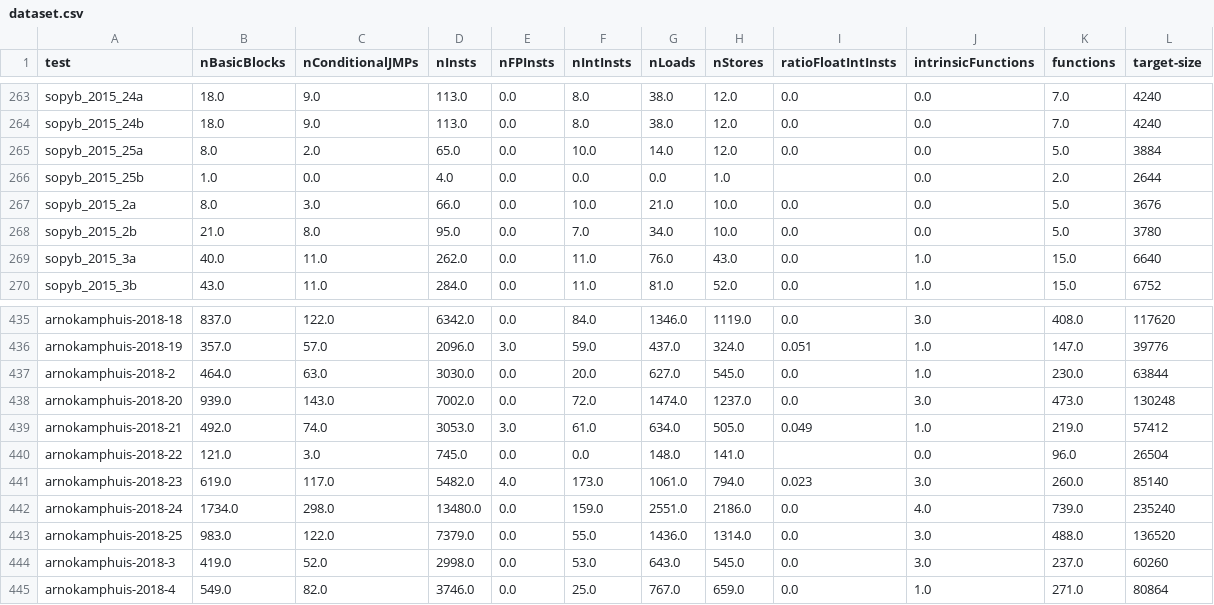
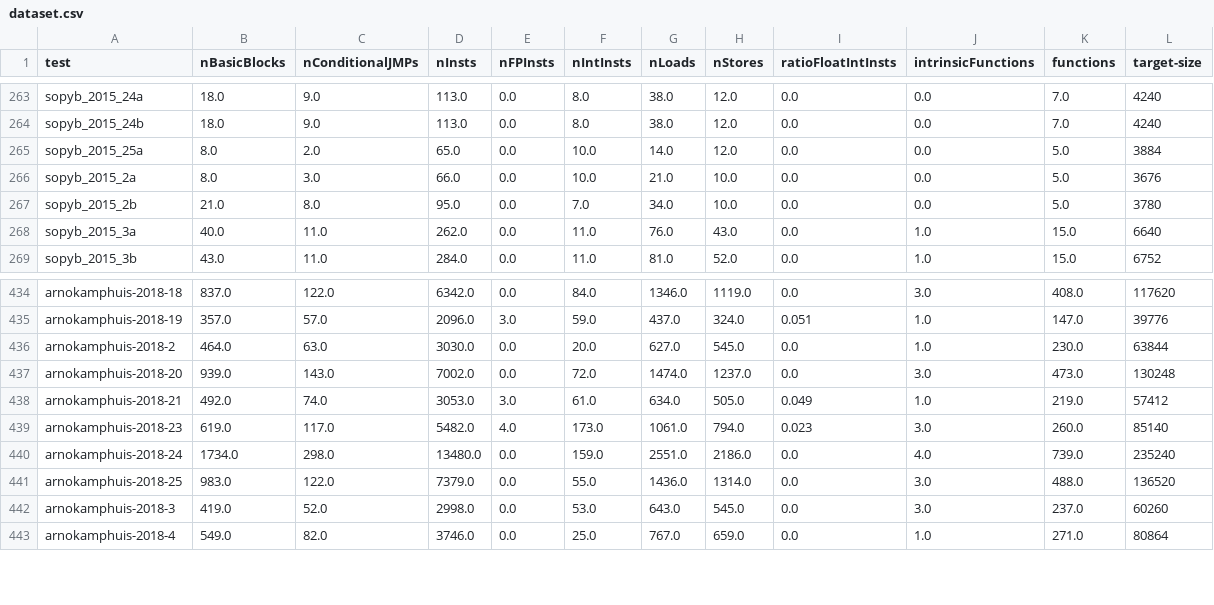
Before and after one commit to JoachimBose/ML-2024-56, a CSV file: dataset.csv, drawn as a sheet; only a part is shown, gaps mark what is left out.

```diff
--- a/dataset.csv
+++ b/dataset.csv
@@ -265,3 +265,2 @@ sopyb_2015_24b,18.0,9.0,113.0,0.0,8.0,38.0,12.0,0.0,0.0,7.0,4240
 sopyb_2015_25a,8.0,2.0,65.0,0.0,10.0,14.0,12.0,0.0,0.0,5.0,3884
-sopyb_2015_25b,1.0,0.0,4.0,0.0,0.0,0.0,1.0,,0.0,2.0,2644
 sopyb_2015_2a,8.0,3.0,66.0,0.0,10.0,21.0,10.0,0.0,0.0,5.0,3676
@@ -439,3 +438,2 @@ arnokamphuis-2018-20,939.0,143.0,7002.0,0.0,72.0,1474.0,1237.0,0.0,3.0,473.0,130
 arnokamphuis-2018-21,492.0,74.0,3053.0,3.0,61.0,634.0,505.0,0.049,1.0,219.0,57412
-arnokamphuis-2018-22,121.0,3.0,745.0,0.0,0.0,148.0,141.0,,0.0,96.0,26504
 arnokamphuis-2018-23,619.0,117.0,5482.0,4.0,173.0,1061.0,794.0,0.023,3.0,260.0,85140
```
Also changed, not shown: 5 other files.
